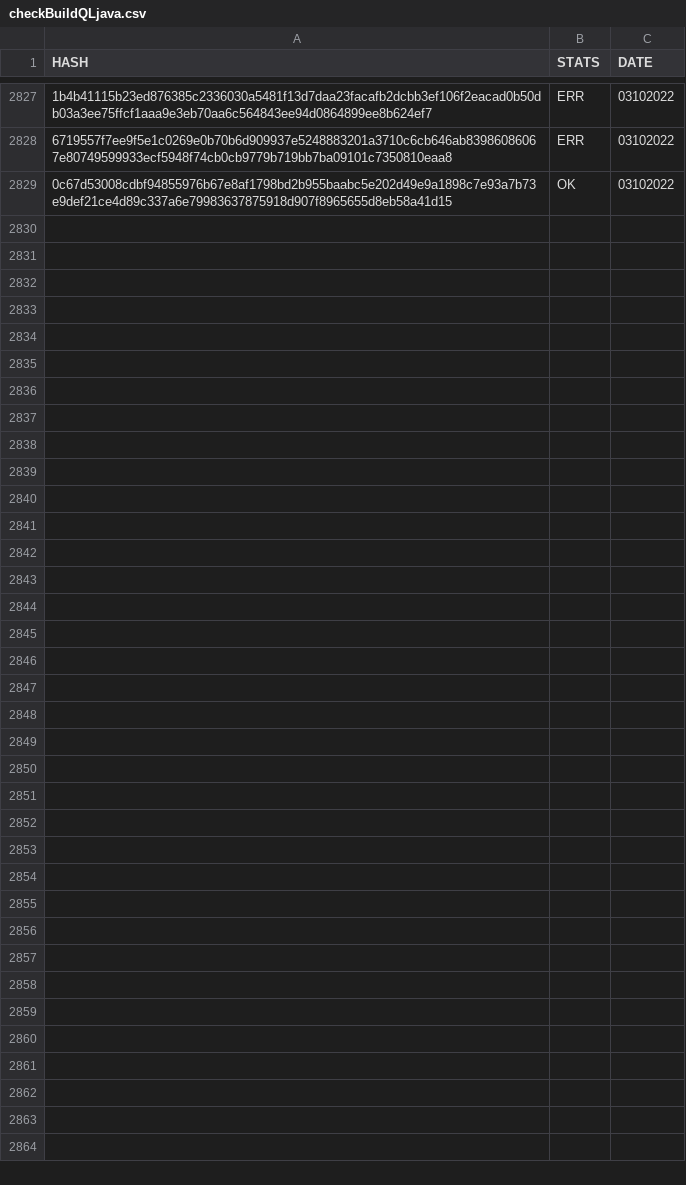
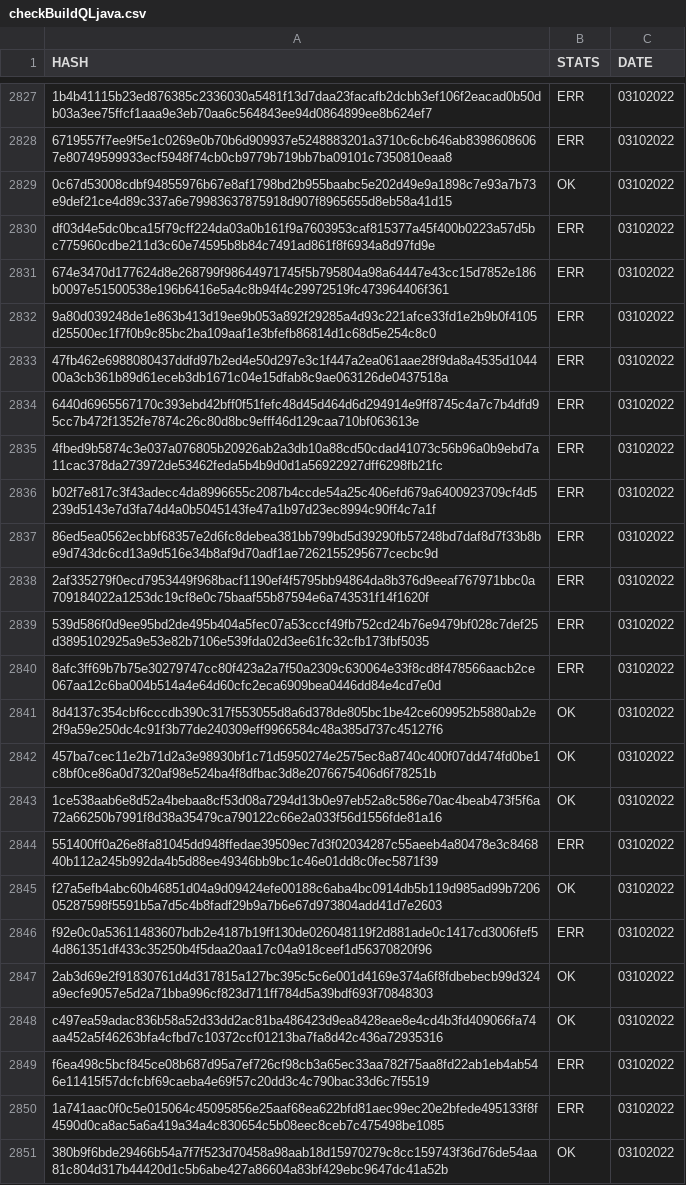
Before and after one commit to saramentr/myCheckBuild, a CSV file: checkBuildQLjava.csv, drawn as a sheet; only a part is shown, gaps mark what is left out; the diff names each change by its address in the sheet, - before the commit and + after, or states it on an @@ line.

```diff
--- a/checkBuildQLjava.csv
+++ b/checkBuildQLjava.csv
+row 2830: df03d4e5dc0bca15f79cff224da03a0b161f9a7603953caf815377a45f400b0223a57d5bc775960cdbe211d3c60e74595b8b84c7491ad861f8f6934a8d97fd9e | ERR | 03102022
+row 2831: 674e3470d177624d8e268799f98644971745f5b795804a98a64447e43cc15d7852e186b0097e51500538e196b6416e5a4c8b94f4c29972519fc473964406f361 | ERR | 03102022
+row 2832: 9a80d039248de1e863b413d19ee9b053a892f29285a4d93c221afce33fd1e2b9b0f4105d25500ec1f7f0b9c85bc2ba109aaf1e3bfefb86814d1c68d5e254c8c0 | ERR | 03102022
+row 2833: 47fb462e6988080437ddfd97b2ed4e50d297e3c1f447a2ea061aae28f9da8a4535d104400a3cb361b89d61eceb3db1671c04e15dfab8c9ae063126de0437518a | ERR | 03102022
+row 2834: 6440d6965567170c393ebd42bff0f51fefc48d45d464d6d294914e9ff8745c4a7c7b4dfd95cc7b472f1352fe7874c26c80d8bc9efff46d129caa710bf063613e | ERR | 03102022
+row 2835: 4fbed9b5874c3e037a076805b20926ab2a3db10a88cd50cdad41073c56b96a0b9ebd7a11cac378da273972de53462feda5b4b9d0d1a56922927dff6298fb21fc | ERR | 03102022
+row 2836: b02f7e817c3f43adecc4da8996655c2087b4ccde54a25c406efd679a6400923709cf4d5239d5143e7d3fa74d4a0b5045143fe47a1b97d23ec8994c90ff4c7a1f | ERR | 03102022
+row 2837: 86ed5ea0562ecbbf68357e2d6fc8debea381bb799bd5d39290fb57248bd7daf8d7f33b8be9d743dc6cd13a9d516e34b8af9d70adf1ae7262155295677cecbc9d | ERR | 03102022
+row 2838: 2af335279f0ecd7953449f968bacf1190ef4f5795bb94864da8b376d9eeaf767971bbc0a709184022a1253dc19cf8e0c75baaf55b87594e6a743531f14f1620f | ERR | 03102022
+row 2839: 539d586f0d9ee95bd2de495b404a5fec07a53cccf49fb752cd24b76e9479bf028c7def25d3895102925a9e53e82b7106e539fda02d3ee61fc32cfb173fbf5035 | ERR | 03102022
+row 2840: 8afc3ff69b7b75e30279747cc80f423a2a7f50a2309c630064e33f8cd8f478566aacb2ce067aa12c6ba004b514a4e64d60cfc2eca6909bea0446dd84e4cd7e0d | ERR | 03102022
+row 2841: 8d4137c354cbf6cccdb390c317f553055d8a6d378de805bc1be42ce609952b5880ab2e2f9a59e250dc4c91f3b77de240309eff9966584c48a385d737c45127f6 | OK | 03102022
+row 2842: 457ba7cec11e2b71d2a3e98930bf1c71d5950274e2575ec8a8740c400f07dd474fd0be1c8bf0ce86a0d7320af98e524ba4f8dfbac3d8e2076675406d6f78251b | OK | 03102022
+row 2843: 1ce538aab6e8d52a4bebaa8cf53d08a7294d13b0e97eb52a8c586e70ac4beab473f5f6a72a66250b7991f8d38a35479ca790122c66e2a033f56d1556fde81a16 | OK | 03102022
+row 2844: 551400ff0a26e8fa81045dd948ffedae39509ec7d3f02034287c55aeeb4a80478e3c846840b112a245b992da4b5d88ee49346bb9bc1c46e01dd8c0fec5871f39 | ERR | 03102022
+row 2845: f27a5efb4abc60b46851d04a9d09424efe00188c6aba4bc0914db5b119d985ad99b720605287598f5591b5a7d5c4b8fadf29b9a7b6e67d973804add41d7e2603 | OK | 03102022
+row 2846: f92e0c0a53611483607bdb2e4187b19ff130de026048119f2d881ade0c1417cd3006fef54d861351df433c35250b4f5daa20aa17c04a918ceef1d56370820f96 | ERR | 03102022
+row 2847: 2ab3d69e2f91830761d4d317815a127bc395c5c6e001d4169e374a6f8fdbebecb99d324a9ecfe9057e5d2a71bba996cf823d711ff784d5a39bdf693f70848303 | OK | 03102022
+row 2848: c497ea59adac836b58a52d33dd2ac81ba486423d9ea8428eae8e4cd4b3fd409066fa74aa452a5f46263bfa4cfbd7c10372ccf01213ba7fa8d42c436a72935316 | OK | 03102022
+row 2849: f6ea498c5bcf845ce08b687d95a7ef726cf98cb3a65ec33aa782f75aa8fd22ab1eb4ab546e11415f57dcfcbf69caeba4e69f57c20dd3c4c790bac33d6c7f5519 | ERR | 03102022
+row 2850: 1a741aac0f0c5e015064c45095856e25aaf68ea622bfd81aec99ec20e2bfede495133f8f4590d0ca8ac5a6a419a34a4c830654c5b08eec8ceb7c475498be1085 | ERR | 03102022
+row 2851: 380b9f6bde29466b54a7f7f523d70458a98aab18d15970279c8cc159743f36d76de54aa81c804d317b44420d1c5b6abe427a86604a83bf429ebc9647dc41a52b | OK | 03102022
```
Also changed, not shown: 1 other file.
